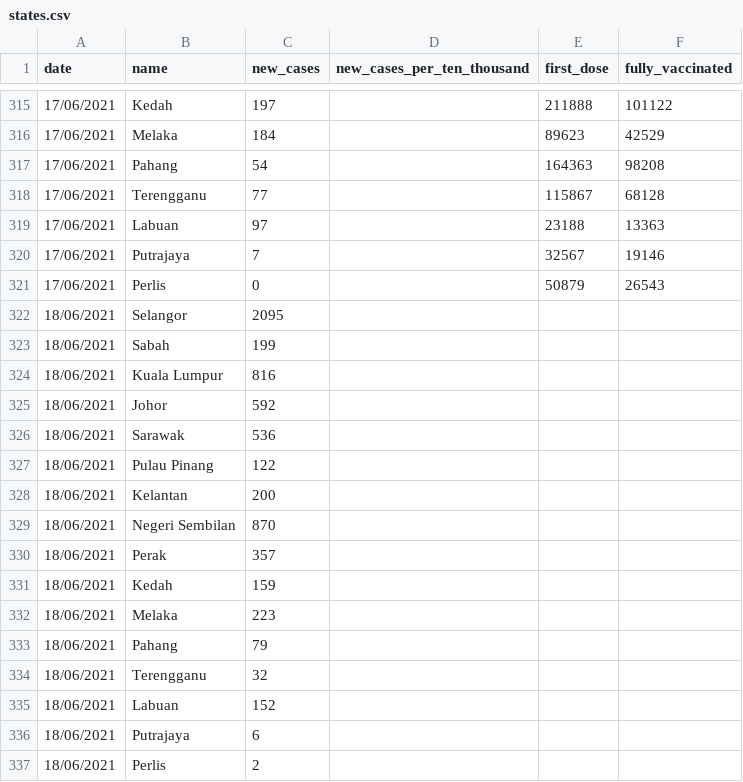
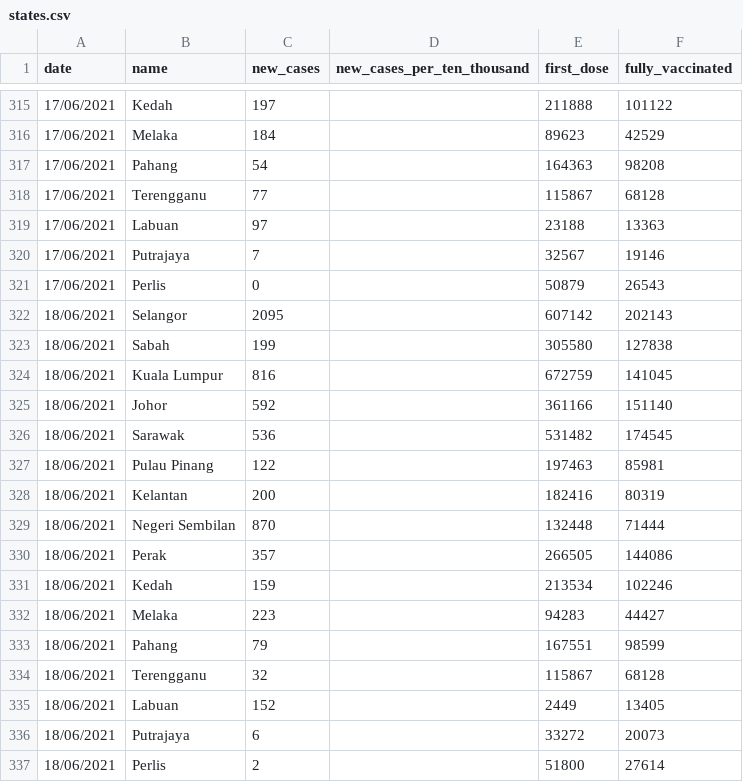
Before and after one commit to fyii200/MalaysiaCOVID19, a CSV file: data/states.csv, drawn as a sheet; only a part is shown, gaps mark what is left out; the diff covers the shown part only.

```diff
--- a/data/states.csv
+++ b/data/states.csv
@@ -321,17 +321,17 @@ date,name,new_cases,new_cases_per_ten_thousand,first_dose,fully_vaccinated
 17/06/2021,Perlis,0,,50879,26543
-18/06/2021,Selangor,2095,,,
-18/06/2021,Sabah,199,,,
-18/06/2021,Kuala Lumpur,816,,,
-18/06/2021,Johor,592,,,
-18/06/2021,Sarawak,536,,,
-18/06/2021,Pulau Pinang,122,,,
-18/06/2021,Kelantan,200,,,
-18/06/2021,Negeri Sembilan,870,,,
-18/06/2021,Perak,357,,,
-18/06/2021,Kedah,159,,,
-18/06/2021,Melaka,223,,,
-18/06/2021,Pahang,79,,,
-18/06/2021,Terengganu,32,,,
-18/06/2021,Labuan,152,,,
-18/06/2021,Putrajaya,6,,,
-18/06/2021,Perlis,2,,,
+18/06/2021,Selangor,2095,,607142,202143
+18/06/2021,Sabah,199,,305580,127838
+18/06/2021,Kuala Lumpur,816,,672759,141045
+18/06/2021,Johor,592,,361166,151140
+18/06/2021,Sarawak,536,,531482,174545
+18/06/2021,Pulau Pinang,122,,197463,85981
+18/06/2021,Kelantan,200,,182416,80319
+18/06/2021,Negeri Sembilan,870,,132448,71444
+18/06/2021,Perak,357,,266505,144086
+18/06/2021,Kedah,159,,213534,102246
+18/06/2021,Melaka,223,,94283,44427
+18/06/2021,Pahang,79,,167551,98599
+18/06/2021,Terengganu,32,,115867,68128
+18/06/2021,Labuan,152,,2449,13405
+18/06/2021,Putrajaya,6,,33272,20073
+18/06/2021,Perlis,2,,51800,27614
```
Also changed, not shown: 16 added rows elsewhere in this file, data/mys.csv, data/vaccine.csv, 7 other files.
